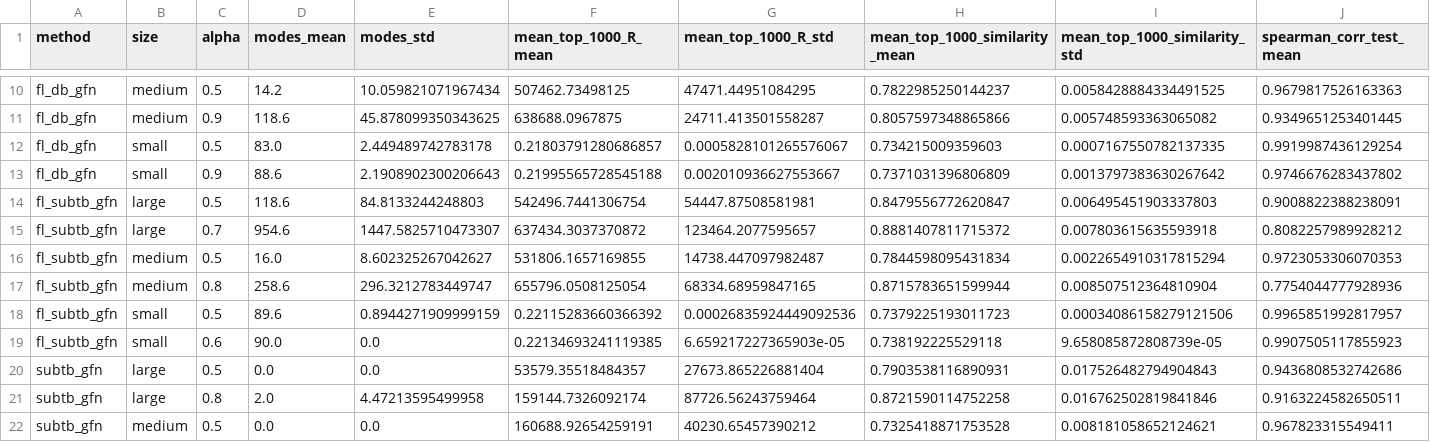
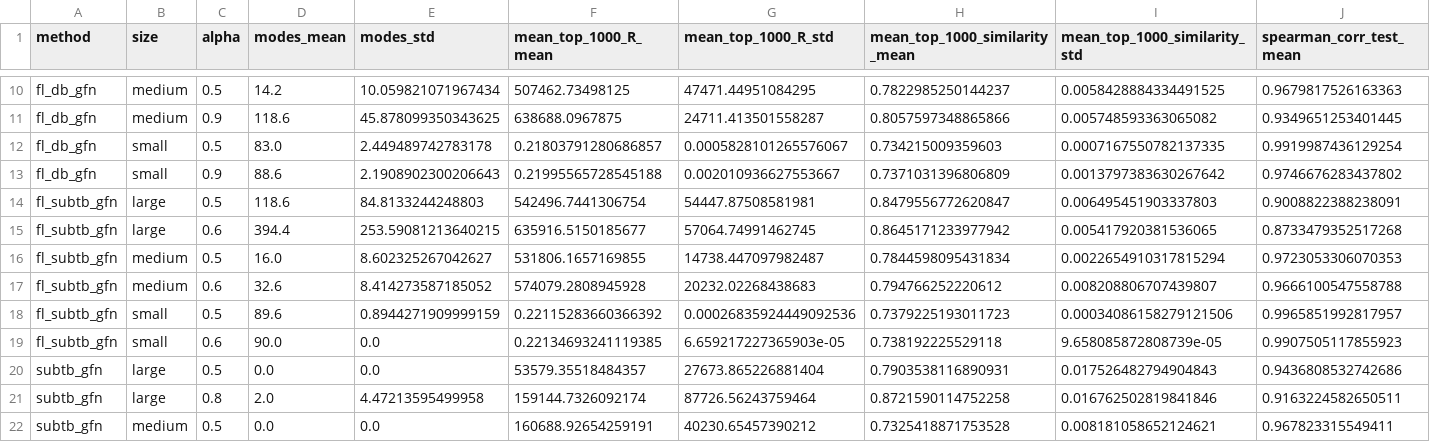
Before and after one commit to DAntyNoel/aGFN, a CSV file: 1-set/results/data.csv, drawn as a sheet; only a part is shown, gaps mark what is left out; removed rows and columns are numbered as before the commit, all else as after; rows hold the shown columns only; the diff names each change by its address in the sheet, - before the commit and + after, or states it on an @@ line.

Commit message:
feat: 强制设定flsubtb的ours alpha为0。6

```diff
--- a/1-set/results/data.csv
+++ b/1-set/results/data.csv
-row 15: fl_subtb_gfn | large | 0.7 | 954.6 | 1447.5825710473307 | 637434.3037370872 | 123464.2077595657 | 0.8881407811715372 | 0.007803615635593918 | 0.8082257989928212
+row 15: fl_subtb_gfn | large | 0.6 | 394.4 | 253.59081213640215 | 635916.5150185677 | 57064.74991462745 | 0.8645171233977942 | 0.005417920381536065 | 0.8733479352517268
-row 17: fl_subtb_gfn | medium | 0.8 | 258.6 | 296.3212783449747 | 655796.0508125054 | 68334.68959847165 | 0.8715783651599944 | 0.008507512364810904 | 0.7754044777928936
+row 17: fl_subtb_gfn | medium | 0.6 | 32.6 | 8.414273587185052 | 574079.2808945928 | 20232.02268438683 | 0.794766252220612 | 0.008208806707439807 | 0.9666100547558788
```
Also changed, not shown: 1-set/side_product/best_alpha_data.csv, 1-set/side_product/best_alphas_summary.csv, 7 other files.
